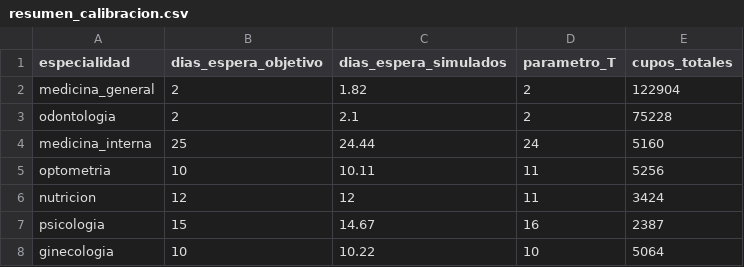
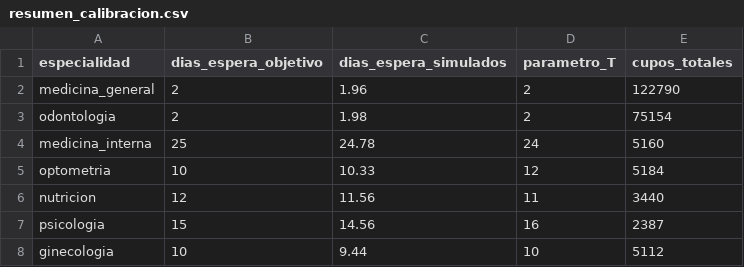
Before and after one commit to andres0angel/magnol-ia, a CSV file: datos/sinteticos/resumen_calibracion.csv, drawn as a sheet.

```diff
--- a/datos/sinteticos/resumen_calibracion.csv
+++ b/datos/sinteticos/resumen_calibracion.csv
@@ -1,8 +1,8 @@
 especialidad,dias_espera_objetivo,dias_espera_simulados,parametro_T,cupos_totales
-medicina_general,2,1.82,2,122904
-odontologia,2,2.1,2,75228
-medicina_interna,25,24.44,24,5160
-optometria,10,10.11,11,5256
-nutricion,12,12,11,3424
-psicologia,15,14.67,16,2387
-ginecologia,10,10.22,10,5064
+medicina_general,2,1.96,2,122790
+odontologia,2,1.98,2,75154
+medicina_interna,25,24.78,24,5160
+optometria,10,10.33,12,5184
+nutricion,12,11.56,11,3440
+psicologia,15,14.56,16,2387
+ginecologia,10,9.44,10,5112
```
Also changed, not shown: datos/pruebas/frases_adultos_mayores.csv, datos/sinteticos/citas.csv, 8 other files.
